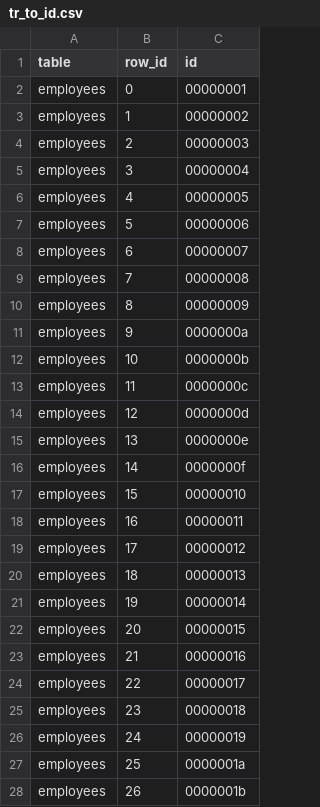
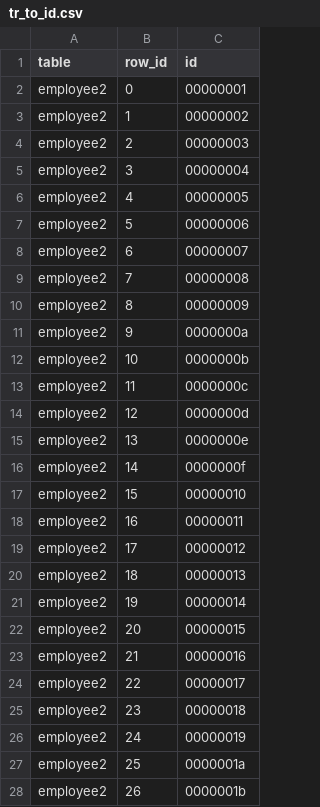
Before and after one commit to Wandererre/odxt-or-backend, a CSV file: rdbms_test/tr_to_id.csv, drawn as a sheet; only a part is shown; the diff covers the shown part only.

```diff
--- a/rdbms_test/tr_to_id.csv
+++ b/rdbms_test/tr_to_id.csv
@@ -1,28 +1,28 @@
 table,row_id,id
-employees,0,00000001
-employees,1,00000002
-employees,2,00000003
-employees,3,00000004
-employees,4,00000005
-employees,5,00000006
-employees,6,00000007
-employees,7,00000008
-employees,8,00000009
-employees,9,0000000a
-employees,10,0000000b
-employees,11,0000000c
-employees,12,0000000d
-employees,13,0000000e
-employees,14,0000000f
-employees,15,00000010
-employees,16,00000011
-employees,17,00000012
-employees,18,00000013
-employees,19,00000014
-employees,20,00000015
-employees,21,00000016
-employees,22,00000017
-employees,23,00000018
-employees,24,00000019
-employees,25,0000001a
-employees,26,0000001b
+employee2,0,00000001
+employee2,1,00000002
+employee2,2,00000003
+employee2,3,00000004
+employee2,4,00000005
+employee2,5,00000006
+employee2,6,00000007
+employee2,7,00000008
+employee2,8,00000009
+employee2,9,0000000a
+employee2,10,0000000b
+employee2,11,0000000c
+employee2,12,0000000d
+employee2,13,0000000e
+employee2,14,0000000f
+employee2,15,00000010
+employee2,16,00000011
+employee2,17,00000012
+employee2,18,00000013
+employee2,19,00000014
+employee2,20,00000015
+employee2,21,00000016
+employee2,22,00000017
+employee2,23,00000018
+employee2,24,00000019
+employee2,25,0000001a
+employee2,26,0000001b
```
Also changed, not shown: 30 added rows and 3 edited cells elsewhere in this file, rdbms_test/id_to_tcv.csv, rdbms_test/id_to_tr.csv, 20 other files.
